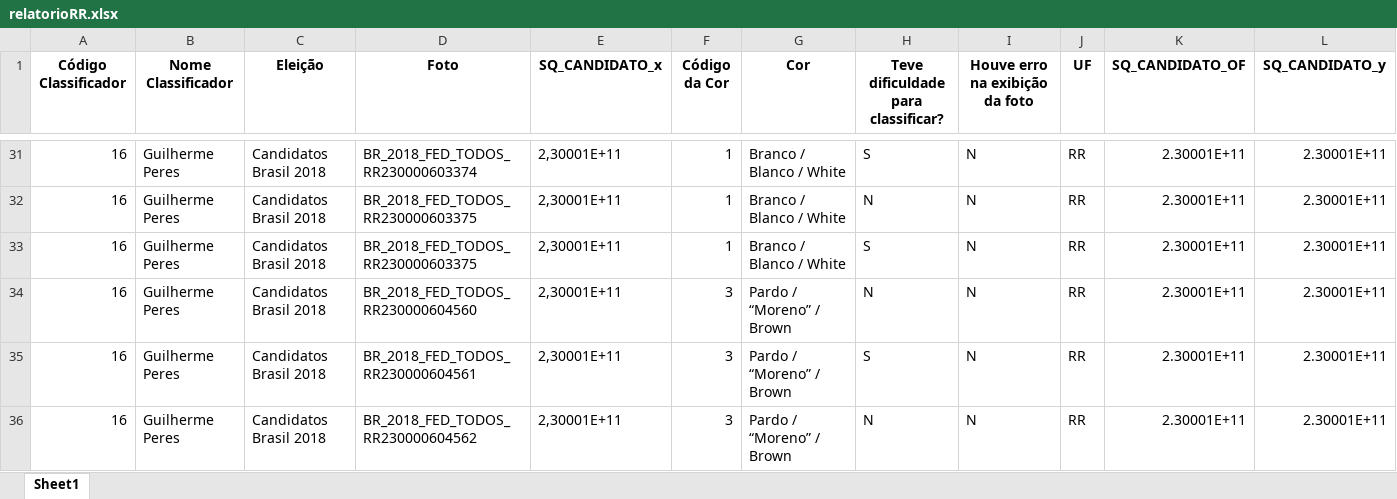
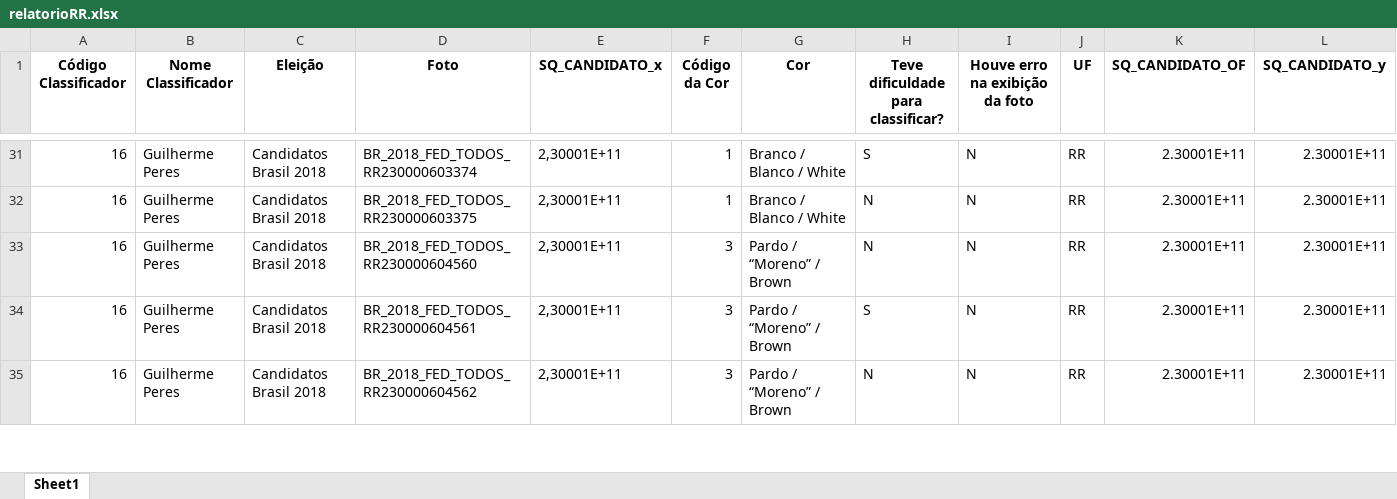
Before and after one commit to GabriellCabrall/analise-raca-eleicoes, an Excel workbook: 2018/Norte/RR/relatorioRR.xlsx, sheet Sheet1, drawn as a sheet; only a part is shown, gaps mark what is left out; values as stored, in another font and other column widths than the file's, no borders; rows hold the shown columns only; the diff names each change by its address in the sheet, - before the commit and + after, or states it on an @@ line.

```diff
--- a/2018/Norte/RR/relatorioRR.xlsx (sheet Sheet1)
+++ b/2018/Norte/RR/relatorioRR.xlsx (sheet Sheet1)
-row 33: 16 | Guilherme Peres | Candidatos Brasil 2018 | BR_2018_FED_TODOS_RR230000603375 | 2,30001E+11 | 1 | Branco / Blanco / White | S | N | RR | 2.30001E+11 | 2.30001E+11
```
Also changed, not shown: 2018/Centro-Oeste/GO/relatorioGO.xlsx, 2018/Nordeste/BA/relatorioBA.xlsx, 55 other files.
